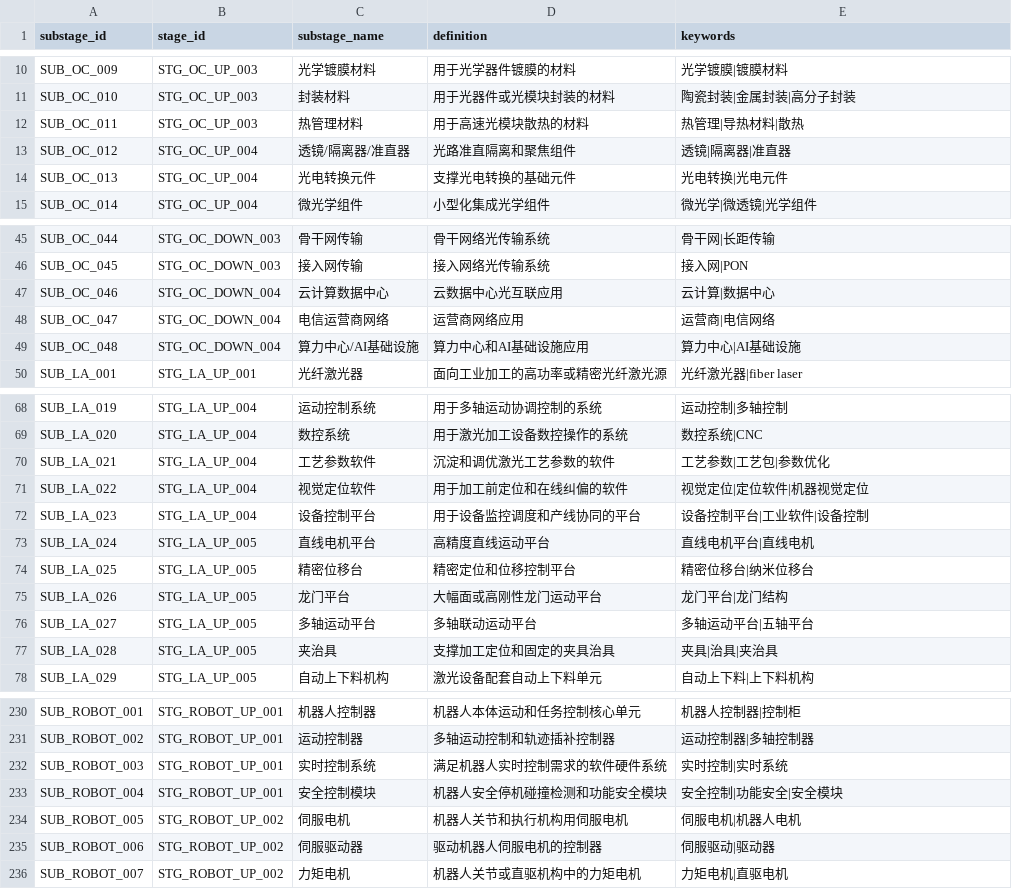
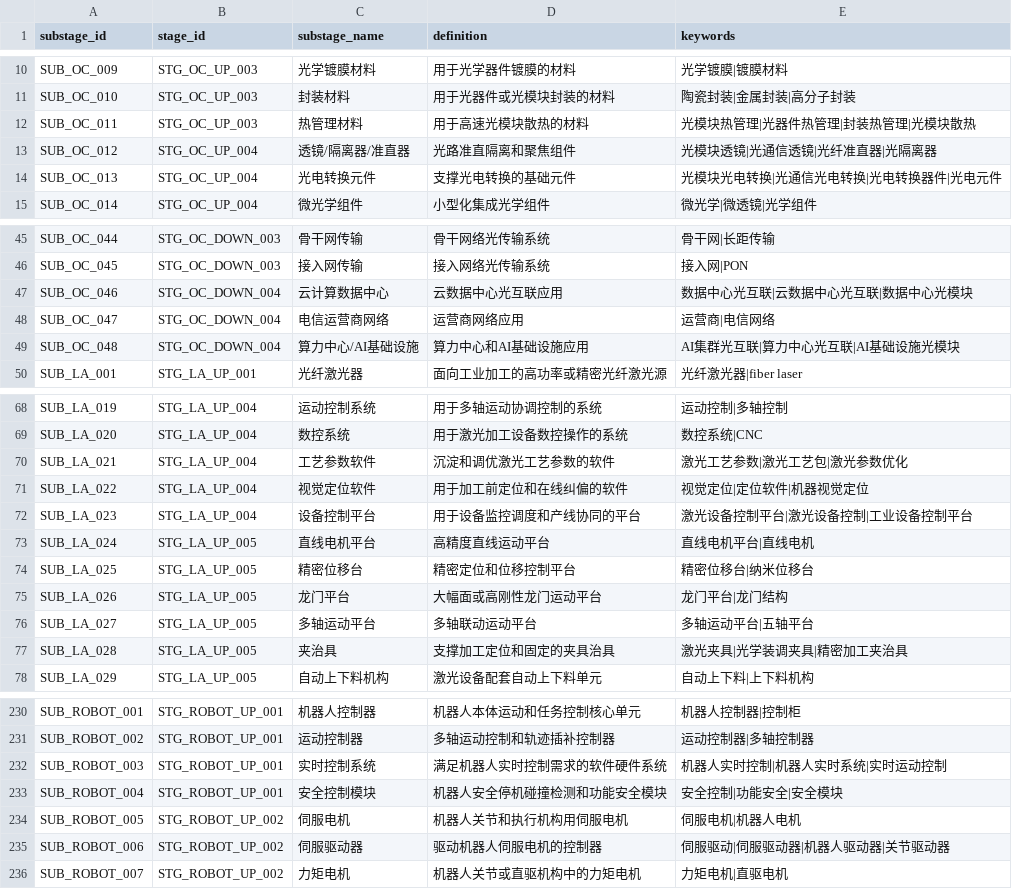
Before and after one commit to whyx007/knowledge_graph, a CSV file: v2_pg_finegrain/data/mappings/chain_substages.csv, drawn as a sheet; only a part is shown, gaps mark what is left out; the diff covers the shown part only.

```diff
--- a/v2_pg_finegrain/data/mappings/chain_substages.csv
+++ b/v2_pg_finegrain/data/mappings/chain_substages.csv
@@ -11,5 +11,5 @@ SUB_OC_009,STG_OC_UP_003,光学镀膜材料,用于光学器件镀膜的材料,
 SUB_OC_010,STG_OC_UP_003,封装材料,用于光器件或光模块封装的材料,陶瓷封装|金属封装|高分子封装
-SUB_OC_011,STG_OC_UP_003,热管理材料,用于高速光模块散热的材料,热管理|导热材料|散热
-SUB_OC_012,STG_OC_UP_004,透镜/隔离器/准直器,光路准直隔离和聚焦组件,透镜|隔离器|准直器
-SUB_OC_013,STG_OC_UP_004,光电转换元件,支撑光电转换的基础元件,光电转换|光电元件
+SUB_OC_011,STG_OC_UP_003,热管理材料,用于高速光模块散热的材料,光模块热管理|光器件热管理|封装热管理|光模块散热
+SUB_OC_012,STG_OC_UP_004,透镜/隔离器/准直器,光路准直隔离和聚焦组件,光模块透镜|光通信透镜|光纤准直器|光隔离器
+SUB_OC_013,STG_OC_UP_004,光电转换元件,支撑光电转换的基础元件,光模块光电转换|光通信光电转换|光电转换器件|光电元件
 SUB_OC_014,STG_OC_UP_004,微光学组件,小型化集成光学组件,微光学|微透镜|光学组件
@@ -46,5 +46,5 @@ SUB_OC_044,STG_OC_DOWN_003,骨干网传输,骨干网络光传输系统,骨干网
 SUB_OC_045,STG_OC_DOWN_003,接入网传输,接入网络光传输系统,接入网|PON
-SUB_OC_046,STG_OC_DOWN_004,云计算数据中心,云数据中心光互联应用,云计算|数据中心
+SUB_OC_046,STG_OC_DOWN_004,云计算数据中心,云数据中心光互联应用,数据中心光互联|云数据中心光互联|数据中心光模块
 SUB_OC_047,STG_OC_DOWN_004,电信运营商网络,运营商网络应用,运营商|电信网络
-SUB_OC_048,STG_OC_DOWN_004,算力中心/AI基础设施,算力中心和AI基础设施应用,算力中心|AI基础设施
+SUB_OC_048,STG_OC_DOWN_004,算力中心/AI基础设施,算力中心和AI基础设施应用,AI集群光互联|算力中心光互联|AI基础设施光模块
 SUB_LA_001,STG_LA_UP_001,光纤激光器,面向工业加工的高功率或精密光纤激光源,光纤激光器|fiber laser
@@ -69,5 +69,5 @@ SUB_LA_019,STG_LA_UP_004,运动控制系统,用于多轴运动协调控制的系
 SUB_LA_020,STG_LA_UP_004,数控系统,用于激光加工设备数控操作的系统,数控系统|CNC
-SUB_LA_021,STG_LA_UP_004,工艺参数软件,沉淀和调优激光工艺参数的软件,工艺参数|工艺包|参数优化
+SUB_LA_021,STG_LA_UP_004,工艺参数软件,沉淀和调优激光工艺参数的软件,激光工艺参数|激光工艺包|激光参数优化
 SUB_LA_022,STG_LA_UP_004,视觉定位软件,用于加工前定位和在线纠偏的软件,视觉定位|定位软件|机器视觉定位
-SUB_LA_023,STG_LA_UP_004,设备控制平台,用于设备监控调度和产线协同的平台,设备控制平台|工业软件|设备控制
+SUB_LA_023,STG_LA_UP_004,设备控制平台,用于设备监控调度和产线协同的平台,激光设备控制平台|激光设备控制|工业设备控制平台
 SUB_LA_024,STG_LA_UP_005,直线电机平台,高精度直线运动平台,直线电机平台|直线电机
@@ -76,3 +76,3 @@ SUB_LA_026,STG_LA_UP_005,龙门平台,大幅面或高刚性龙门运动平台,
 SUB_LA_027,STG_LA_UP_005,多轴运动平台,多轴联动运动平台,多轴运动平台|五轴平台
-SUB_LA_028,STG_LA_UP_005,夹治具,支撑加工定位和固定的夹具治具,夹具|治具|夹治具
+SUB_LA_028,STG_LA_UP_005,夹治具,支撑加工定位和固定的夹具治具,激光夹具|光学装调夹具|精密加工夹治具
 SUB_LA_029,STG_LA_UP_005,自动上下料机构,激光设备配套自动上下料单元,自动上下料|上下料机构
@@ -231,6 +231,6 @@ SUB_ROBOT_001,STG_ROBOT_UP_001,机器人控制器,机器人本体运动和任务
 SUB_ROBOT_002,STG_ROBOT_UP_001,运动控制器,多轴运动控制和轨迹插补控制器,运动控制器|多轴控制器
-SUB_ROBOT_003,STG_ROBOT_UP_001,实时控制系统,满足机器人实时控制需求的软件硬件系统,实时控制|实时系统
+SUB_ROBOT_003,STG_ROBOT_UP_001,实时控制系统,满足机器人实时控制需求的软件硬件系统,机器人实时控制|机器人实时系统|实时运动控制
 SUB_ROBOT_004,STG_ROBOT_UP_001,安全控制模块,机器人安全停机碰撞检测和功能安全模块,安全控制|功能安全|安全模块
 SUB_ROBOT_005,STG_ROBOT_UP_002,伺服电机,机器人关节和执行机构用伺服电机,伺服电机|机器人电机
-SUB_ROBOT_006,STG_ROBOT_UP_002,伺服驱动器,驱动机器人伺服电机的控制器,伺服驱动|驱动器
+SUB_ROBOT_006,STG_ROBOT_UP_002,伺服驱动器,驱动机器人伺服电机的控制器,伺服驱动|伺服驱动器|机器人驱动器|关节驱动器
 SUB_ROBOT_007,STG_ROBOT_UP_002,力矩电机,机器人关节或直驱机构中的力矩电机,力矩电机|直驱电机
```
Also changed, not shown: 28 edited cells elsewhere in this file, v2_pg_finegrain/data/staging/enterprises.csv, 3 other files.
